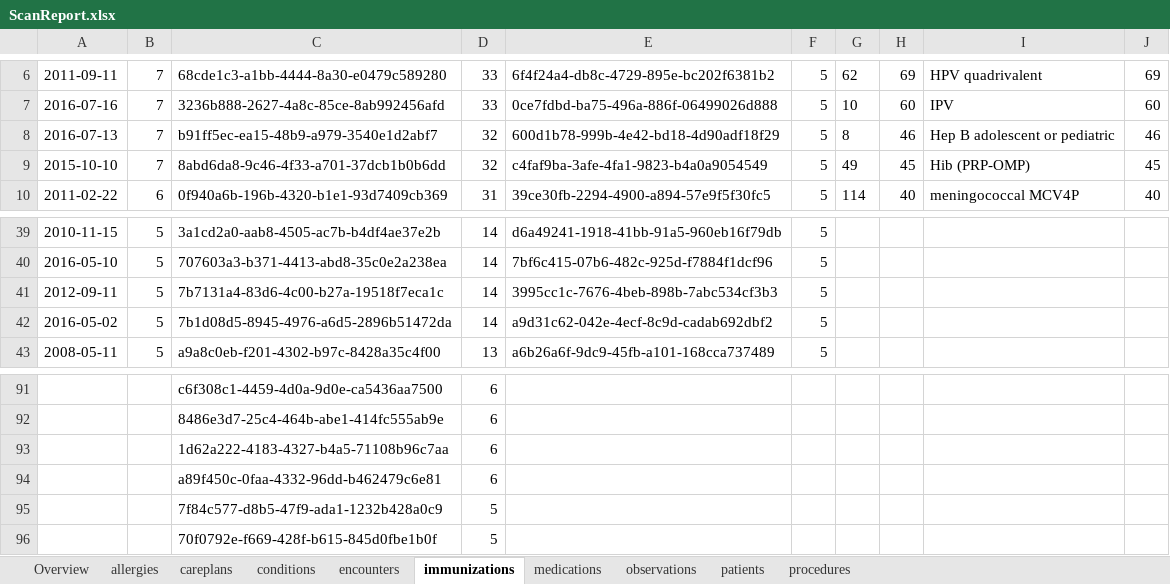
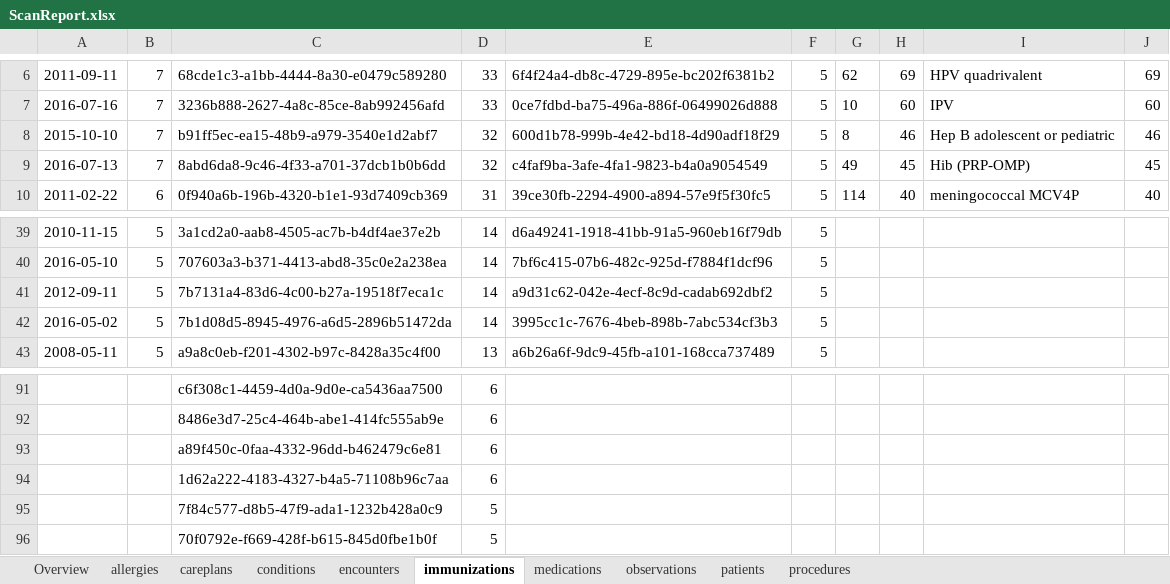
Before and after one commit to tsuyoikaze/WhiteRabbit-new-GUI, an Excel workbook: ScanReport.xlsx, sheet immunizations, drawn as a sheet; only a part is shown, gaps mark what is left out; values as stored, in another font and other column widths than the file's, no borders; the diff names each change by its address in the sheet, - before the commit and + after, or states it on an @@ line.

```diff
--- a/ScanReport.xlsx (sheet immunizations)
+++ b/ScanReport.xlsx (sheet immunizations)
-A8: 2016-07-13
+A8: 2015-10-10
-A9: 2015-10-10
+A9: 2016-07-13
-E41: 3995cc1c-7676-4beb-898b-7abc534cf3b3
+E41: a9d31c62-042e-4ecf-8c9d-cadab692dbf2
-E42: a9d31c62-042e-4ecf-8c9d-cadab692dbf2
+E42: 3995cc1c-7676-4beb-898b-7abc534cf3b3
@@ row 94 moved to row 93: a89f450c-0faa-4332-96dd-b462479c6e81 @@
```
Also changed, not shown: sheet observations, sheet Overview, sheet careplans, sheet conditions, sheet allergies, 2 other files.
